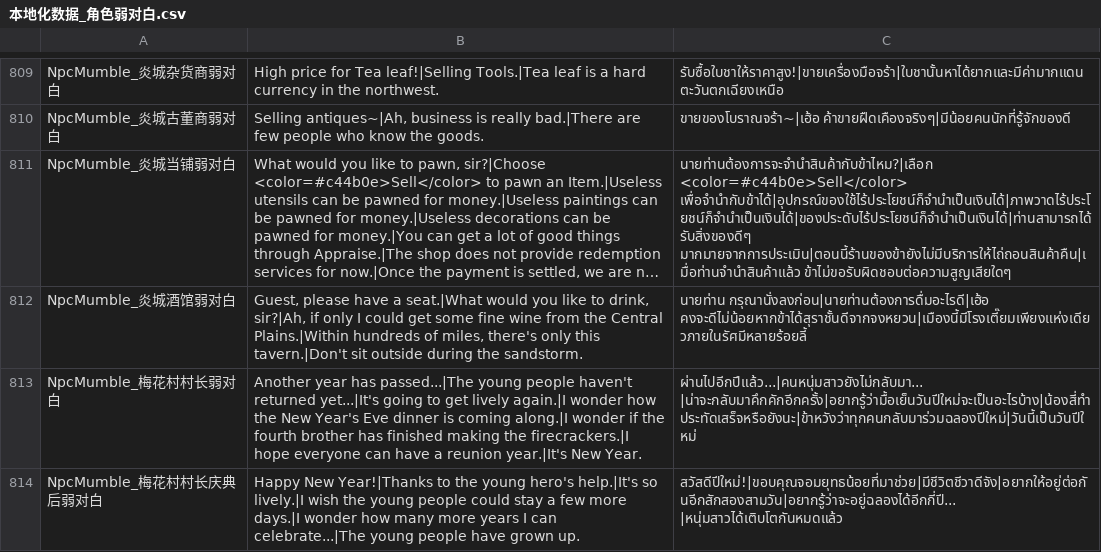
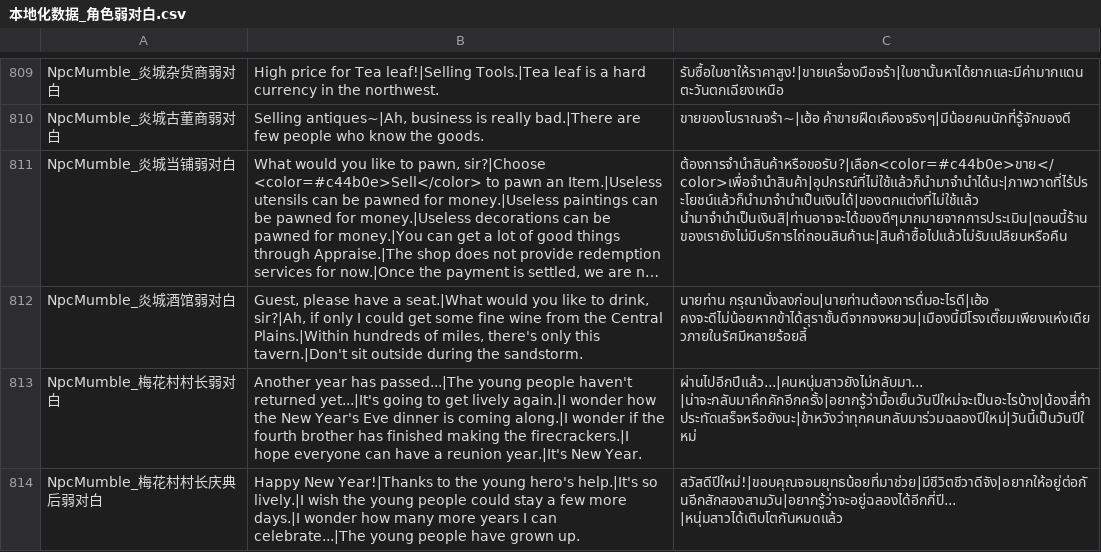
Before and after one commit to 1ookilo/WulinSH-TH, a CSV file: WulinPy/GenerateCSVtoXSLX/csv_input/本地化数据_角色弱对白.csv, drawn as a sheet; only a part is shown, gaps mark what is left out; long unchanged cells end in …; the diff names each change by its address in the sheet, - before the commit and + after, or states it on an @@ line.

```diff
--- a/WulinPy/GenerateCSVtoXSLX/csv_input/本地化数据_角色弱对白.csv
+++ b/WulinPy/GenerateCSVtoXSLX/csv_input/本地化数据_角色弱对白.csv
-C811: นายท่านต้องการจะจำนำสินค้ากับข้าไหม?|เลือก <color=#c44b0e>Sell</color> เพื่อจำนำกับข้าได้|อุปกรณ์ของใช้ไร้ประโยชน์ก็จำนำเป็นเงินได้|ภาพวาดไร้ประโยชน์ก็จำนำเป็นเงินได้|ของประดับไร้ประโยชน์ก็จำนำเป็นเงินได้|ท่านสามารถได้รับสิ่งของดีๆ มากมายจากการประเมิน|ตอนนี้ร้านของข้ายังไม่มีบริการให้ไถ่ถอนสินค้าคืน|เมื่อท่านจำนำสินค้าแล้ว ข้าไม่ขอรับผิดชอบต่อความสูญเสียใดๆ
+C811: ต้องการจำนำสินค้าหรือขอรับ?|เลือก<color=#c44b0e>ขาย</color>เพื่อจำนำสินค้า|อุปกรณ์ที่ไม่ใช้แล้วก็นำมาจำนำได้นะ|ภาพวาดที่ไร้ประโยชน์แล้วก็นำมาจำนำเป็นเงินได้|ของตกแต่งที่ไม่ใช้แล้ว นำมาจำนำเป็นเงินสิ|ท่านอาจจะได้ของดีๆมากมายจากการประเมิน|ตอนนี้ร้านของเรายังไม่มีบริการไถ่ถอนสินค้านะ|สินค้าซื้อไปแล้วไม่รับเปลียนหรือคืน
```
Also changed, not shown: WulinPy/GenerateCSVtoXSLX/csv_input/本地化数据_交互自动生成.csv, 1 other file.
